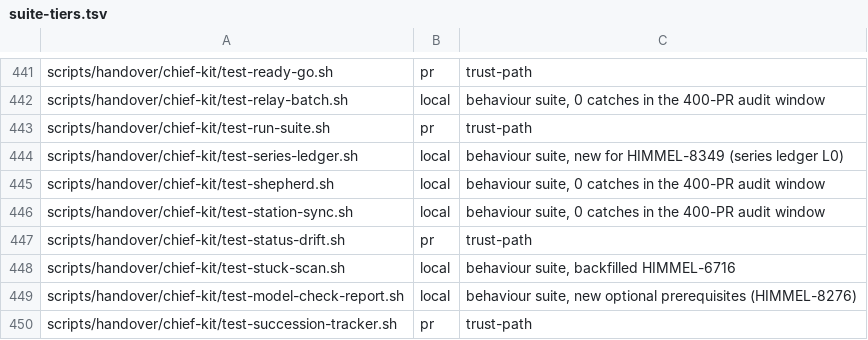
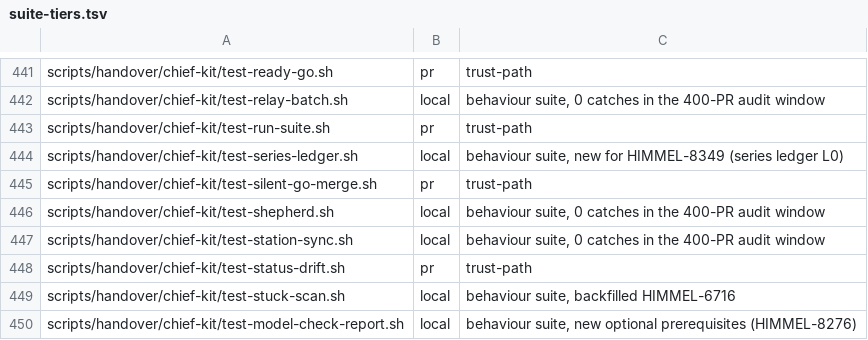
Before and after one commit to yotamleo-org/Himmel, a TSV file: scripts/ci/suite-tiers.tsv, drawn as a sheet; only a part is shown, gaps mark what is left out; the shorter side is filled out with more unchanged rows; the diff names each change by its address in the sheet, - before the commit and + after, or states it on an @@ line.

```diff
--- a/scripts/ci/suite-tiers.tsv
+++ b/scripts/ci/suite-tiers.tsv
+row 445: scripts/handover/chief-kit/test-silent-go-merge.sh | pr | trust-path
```
